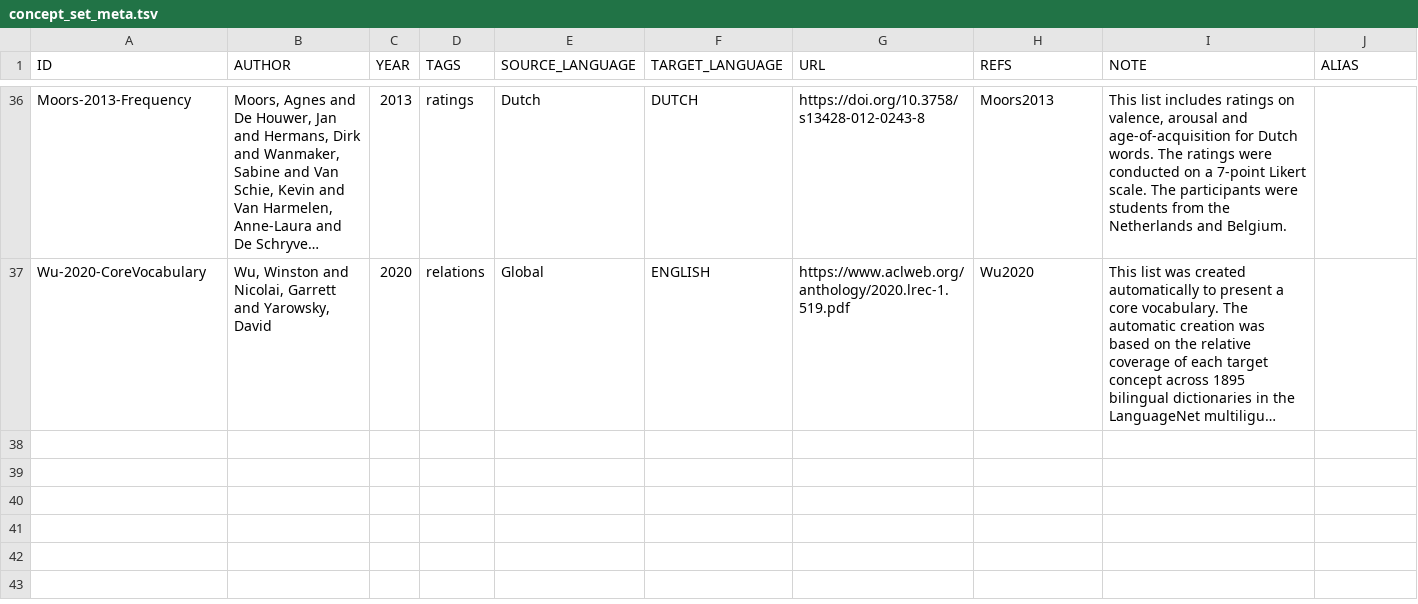
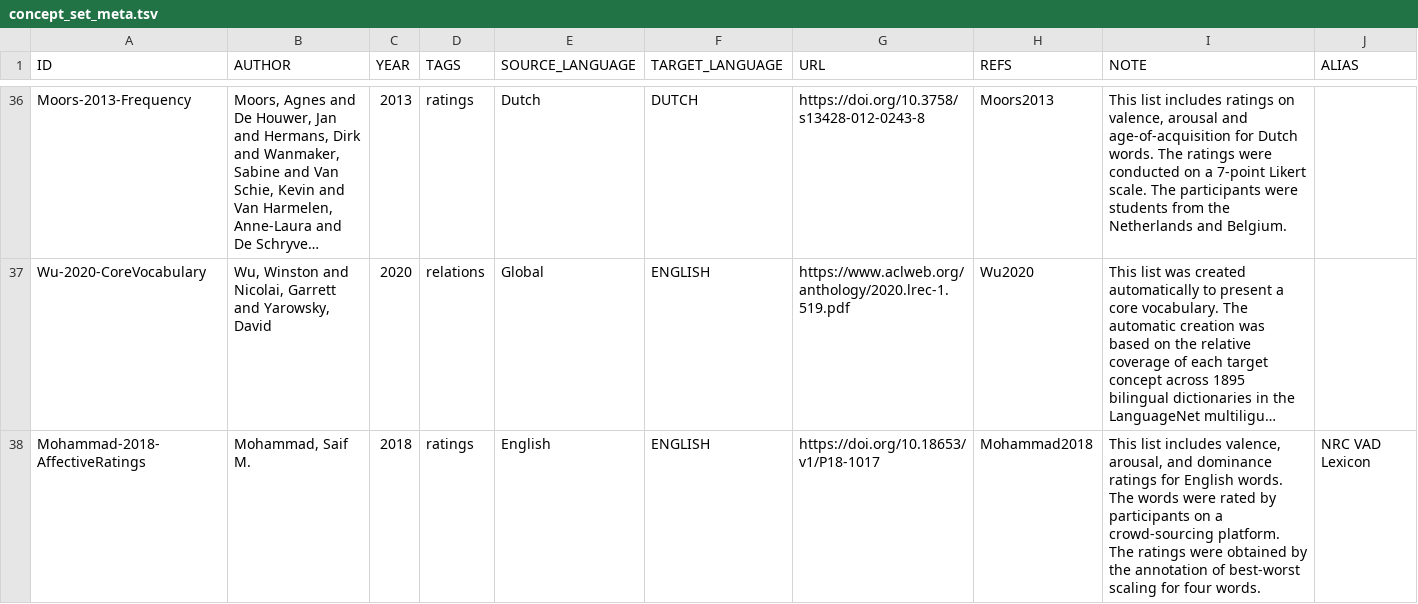
Before and after one commit to concepticon/norare-data, a TSV file: concept_set_meta.tsv, drawn as a sheet; only a part is shown, gaps mark what is left out; long unchanged cells end in …; the diff names each change by its address in the sheet, - before the commit and + after, or states it on an @@ line.

```diff
--- a/concept_set_meta.tsv
+++ b/concept_set_meta.tsv
+row 38: Mohammad-2018-AffectiveRatings | Mohammad, Saif M. | 2018 | ratings | English | ENGLISH | https://doi.org/10.18653/v1/P18-1017 | Mohammad2018 | This list includes valence, arousal, and dominance ratings for English words. The words were rated by participants on a crowd-sourcing platform. The ratings were obtained by the annotation of best-worst scaling for four words. | NRC VAD Lexicon
```
Also changed, not shown: norare.tsv, 4 other files.
